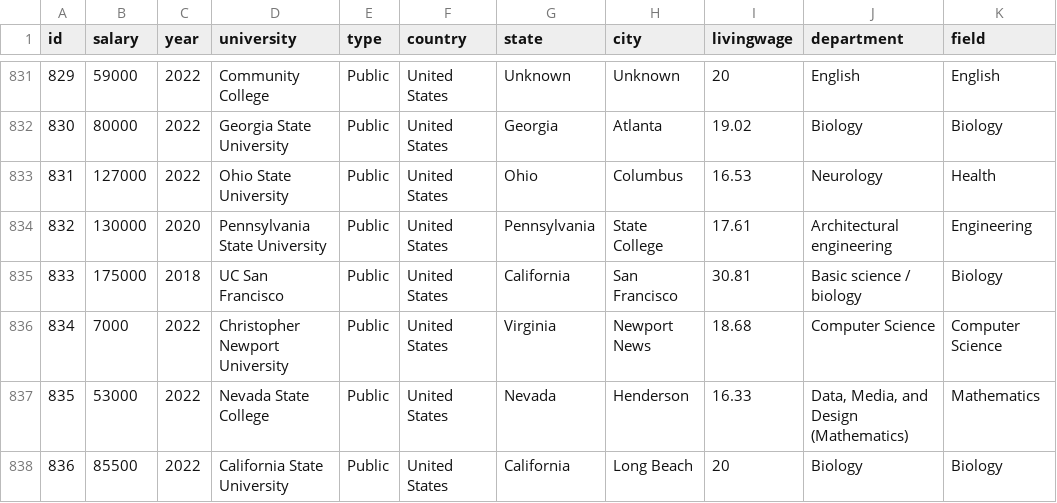
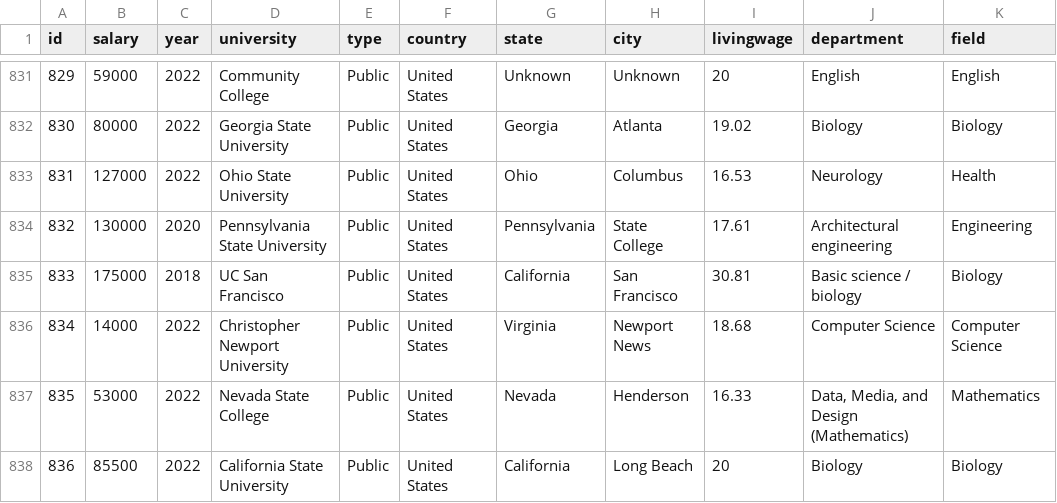
Before and after one commit to academicsalaries/academicsalaries.github.io, a CSV file: salaries.csv, drawn as a sheet; only a part is shown, gaps mark what is left out; the diff names each change by its address in the sheet, - before the commit and + after, or states it on an @@ line.

Commit message:
fix sal

```diff
--- a/salaries.csv
+++ b/salaries.csv
-B836 (salary): 7000
+B836 (salary): 14000
```
